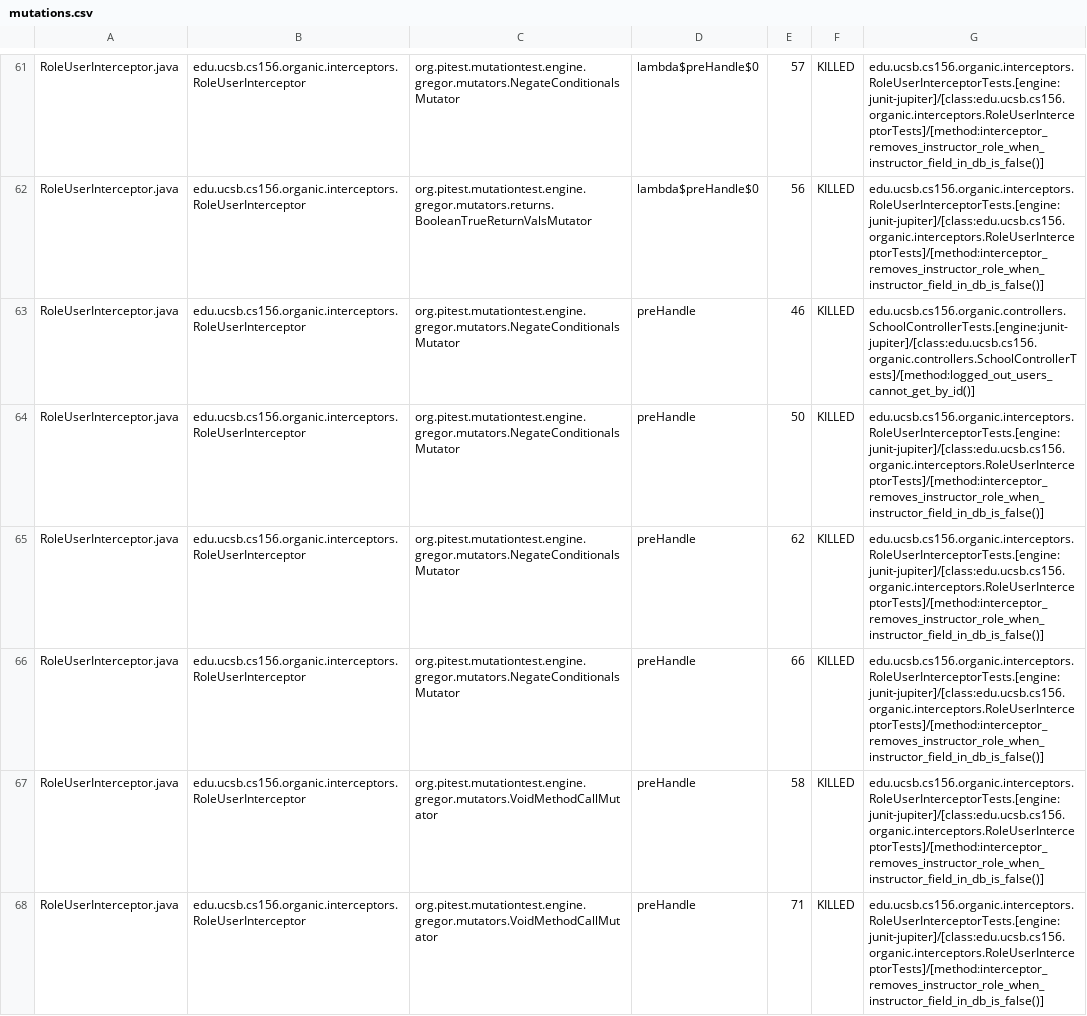
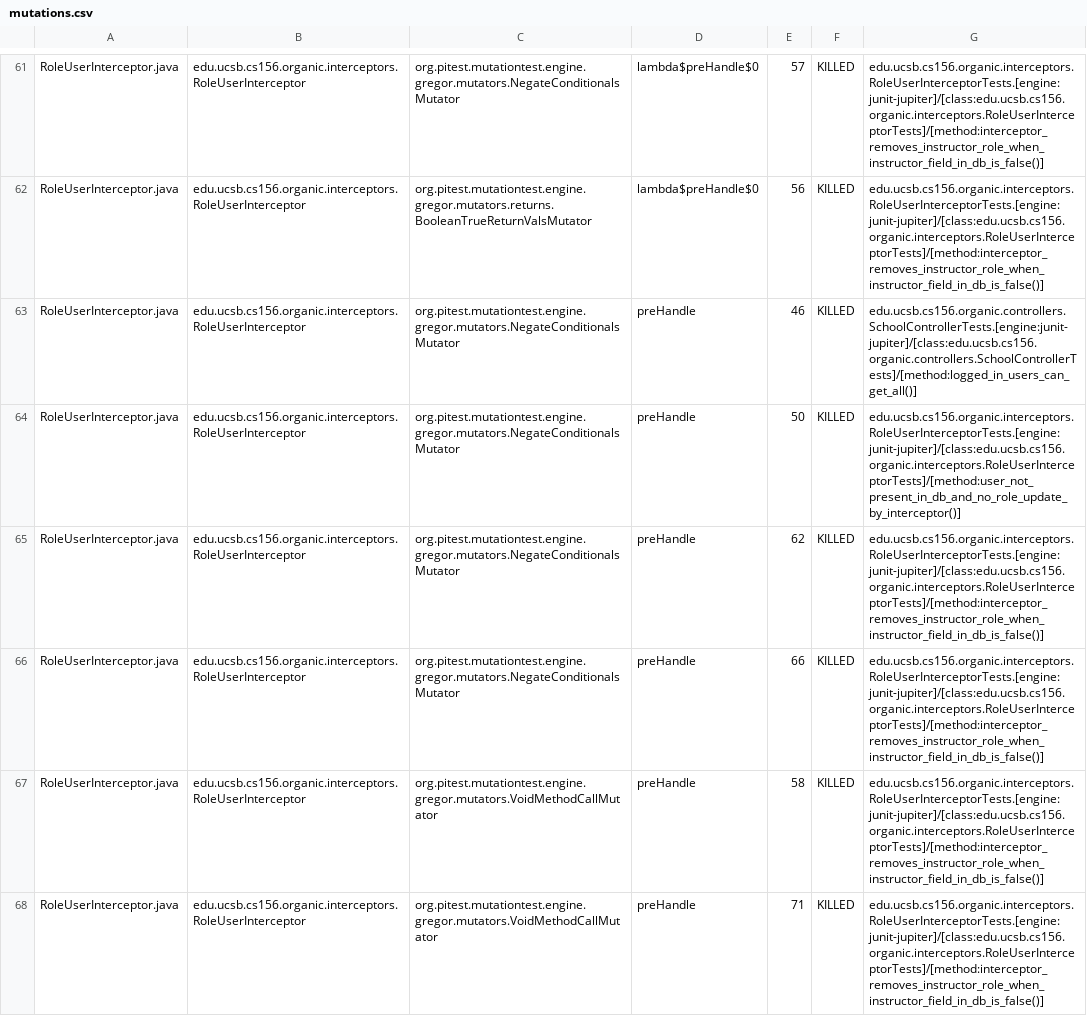
Before and after one commit to ucsb-cs156-s24/proj-organic-s24-5pm-1, a CSV file: prs/32/pitest/mutations.csv, drawn as a sheet; only a part is shown, gaps mark what is left out; the diff covers the shown part only.

Commit message:
Deploying to gh-pages from @ ucsb-cs156-s24/proj-organic-s24-5pm-1@342252e3092a600e30a5f2edad804c7533275427 🚀

```diff
--- a/prs/32/pitest/mutations.csv
+++ b/prs/32/pitest/mutations.csv
@@ -62,4 +62,4 @@ RoleUserInterceptor.java,edu.ucsb.cs156.organic.interceptors.RoleUserInterceptor
 RoleUserInterceptor.java,edu.ucsb.cs156.organic.interceptors.RoleUserInterceptor,org.pitest.mutationtest.engine.gregor.mutators.returns.BooleanTrueReturnValsMutator,lambda$preHandle$0,56,KILLED,edu.ucsb.cs156.organic.interceptors.RoleUserInterceptorTests.[engine:junit-jupiter]/[class:edu.ucsb.cs156.organic.interceptors.RoleUserInterceptorTests]/[method:interceptor_removes_instructor_role_when_instructor_field_in_db_is_false()]
-RoleUserInterceptor.java,edu.ucsb.cs156.organic.interceptors.RoleUserInterceptor,org.pitest.mutationtest.engine.gregor.mutators.NegateConditionalsMutator,preHandle,46,KILLED,edu.ucsb.cs156.organic.controllers.SchoolControllerTests.[engine:junit-jupiter]/[class:edu.ucsb.cs156.organic.controllers.SchoolControllerTests]/[method:logged_out_users_cannot_get_by_id()]
-RoleUserInterceptor.java,edu.ucsb.cs156.organic.interceptors.RoleUserInterceptor,org.pitest.mutationtest.engine.gregor.mutators.NegateConditionalsMutator,preHandle,50,KILLED,edu.ucsb.cs156.organic.interceptors.RoleUserInterceptorTests.[engine:junit-jupiter]/[class:edu.ucsb.cs156.organic.interceptors.RoleUserInterceptorTests]/[method:interceptor_removes_instructor_role_when_instructor_field_in_db_is_false()]
+RoleUserInterceptor.java,edu.ucsb.cs156.organic.interceptors.RoleUserInterceptor,org.pitest.mutationtest.engine.gregor.mutators.NegateConditionalsMutator,preHandle,46,KILLED,edu.ucsb.cs156.organic.controllers.SchoolControllerTests.[engine:junit-jupiter]/[class:edu.ucsb.cs156.organic.controllers.SchoolControllerTests]/[method:logged_in_users_can_get_all()]
+RoleUserInterceptor.java,edu.ucsb.cs156.organic.interceptors.RoleUserInterceptor,org.pitest.mutationtest.engine.gregor.mutators.NegateConditionalsMutator,preHandle,50,KILLED,edu.ucsb.cs156.organic.interceptors.RoleUserInterceptorTests.[engine:junit-jupiter]/[class:edu.ucsb.cs156.organic.interceptors.RoleUserInterceptorTests]/[method:user_not_present_in_db_and_no_role_update_by_interceptor()]
 RoleUserInterceptor.java,edu.ucsb.cs156.organic.interceptors.RoleUserInterceptor,org.pitest.mutationtest.engine.gregor.mutators.NegateConditionalsMutator,preHandle,62,KILLED,edu.ucsb.cs156.organic.interceptors.RoleUserInterceptorTests.[engine:junit-jupiter]/[class:edu.ucsb.cs156.organic.interceptors.RoleUserInterceptorTests]/[method:interceptor_removes_instructor_role_when_instructor_field_in_db_is_false()]
```
Also changed, not shown: 20 edited cells elsewhere in this file, 17 other files.
